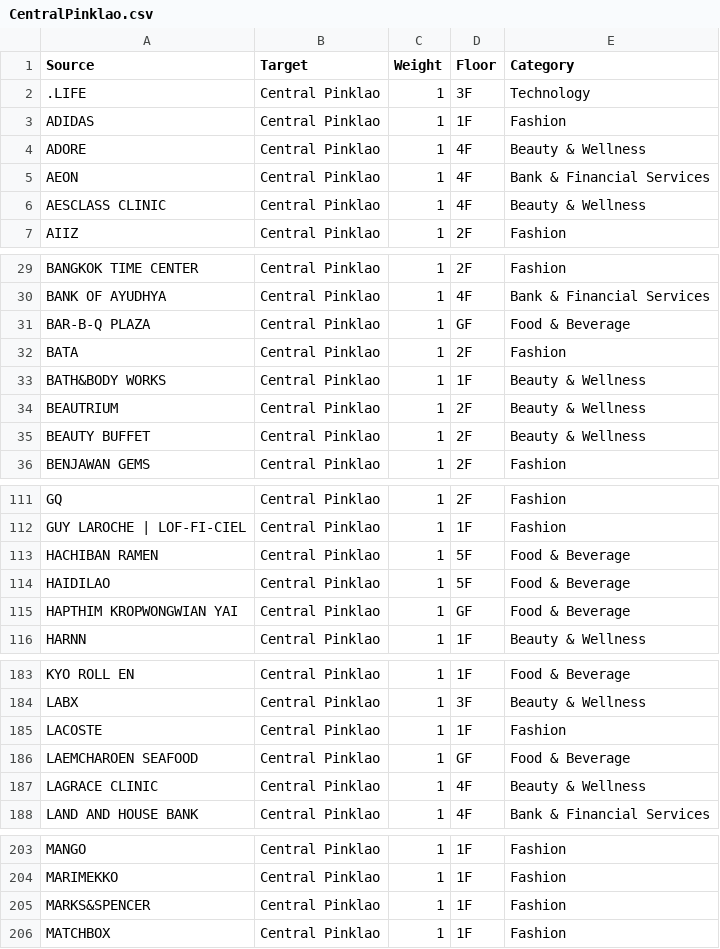
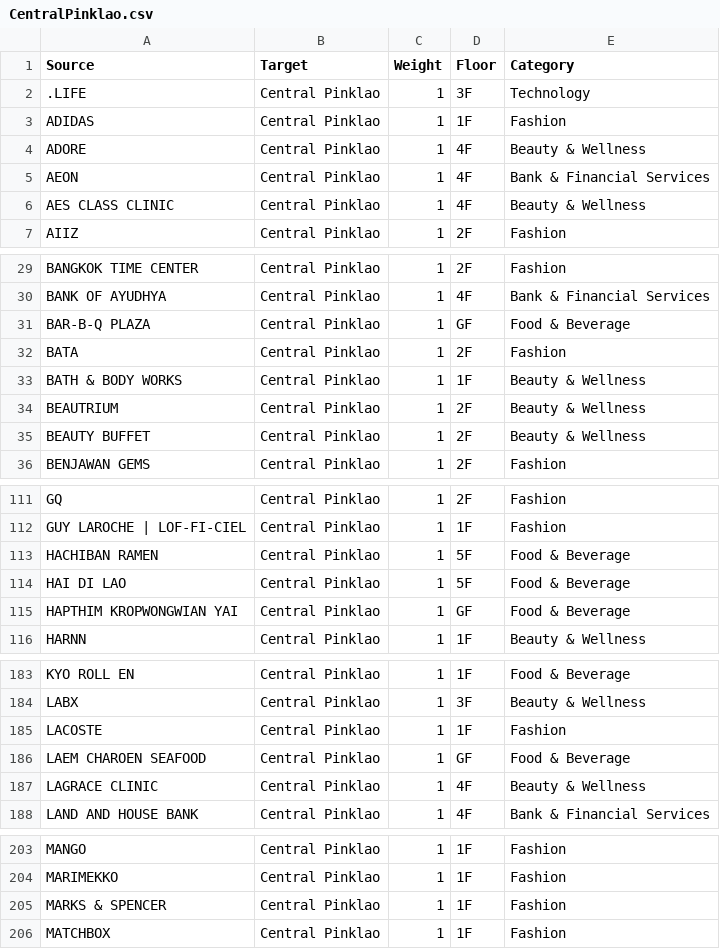
Before and after one commit to Giffeey/PJ_MIDTERM, a CSV file: Data/CentralPinklao.csv, drawn as a sheet; only a part is shown, gaps mark what is left out; the diff covers the shown part only.

```diff
--- a/Data/CentralPinklao.csv
+++ b/Data/CentralPinklao.csv
@@ -5,3 +5,3 @@ ADORE,Central Pinklao,1,4F,Beauty & Wellness
 AEON,Central Pinklao,1,4F,Bank & Financial Services
-AESCLASS CLINIC,Central Pinklao,1,4F,Beauty & Wellness
+AES CLASS CLINIC,Central Pinklao,1,4F,Beauty & Wellness
 AIIZ,Central Pinklao,1,2F,Fashion
@@ -32,3 +32,3 @@ BAR-B-Q PLAZA,Central Pinklao,1,GF,Food & Beverage
 BATA,Central Pinklao,1,2F,Fashion
-BATH&BODY WORKS,Central Pinklao,1,1F,Beauty & Wellness
+BATH & BODY WORKS,Central Pinklao,1,1F,Beauty & Wellness
 BEAUTRIUM,Central Pinklao,1,2F,Beauty & Wellness
@@ -113,3 +113,3 @@ GUY LAROCHE | LOF-FI-CIEL,Central Pinklao,1,1F,Fashion
 HACHIBAN RAMEN,Central Pinklao,1,5F,Food & Beverage
-HAIDILAO,Central Pinklao,1,5F,Food & Beverage
+HAI DI LAO,Central Pinklao,1,5F,Food & Beverage
 HAPTHIM KROPWONGWIAN YAI,Central Pinklao,1,GF,Food & Beverage
@@ -185,3 +185,3 @@ LABX,Central Pinklao,1,3F,Beauty & Wellness
 LACOSTE,Central Pinklao,1,1F,Fashion
-LAEMCHAROEN SEAFOOD,Central Pinklao,1,GF,Food & Beverage
+LAEM CHAROEN SEAFOOD,Central Pinklao,1,GF,Food & Beverage
 LAGRACE CLINIC,Central Pinklao,1,4F,Beauty & Wellness
@@ -204,3 +204,3 @@ MANGO,Central Pinklao,1,1F,Fashion
 MARIMEKKO,Central Pinklao,1,1F,Fashion
-MARKS&SPENCER,Central Pinklao,1,1F,Fashion
+MARKS & SPENCER,Central Pinklao,1,1F,Fashion
 MATCHBOX,Central Pinklao,1,1F,Fashion
```
Also changed, not shown: 3 edited cells elsewhere in this file, Data/CentralLadprao.csv, Data/CentralRama9.csv, 39 other files.
